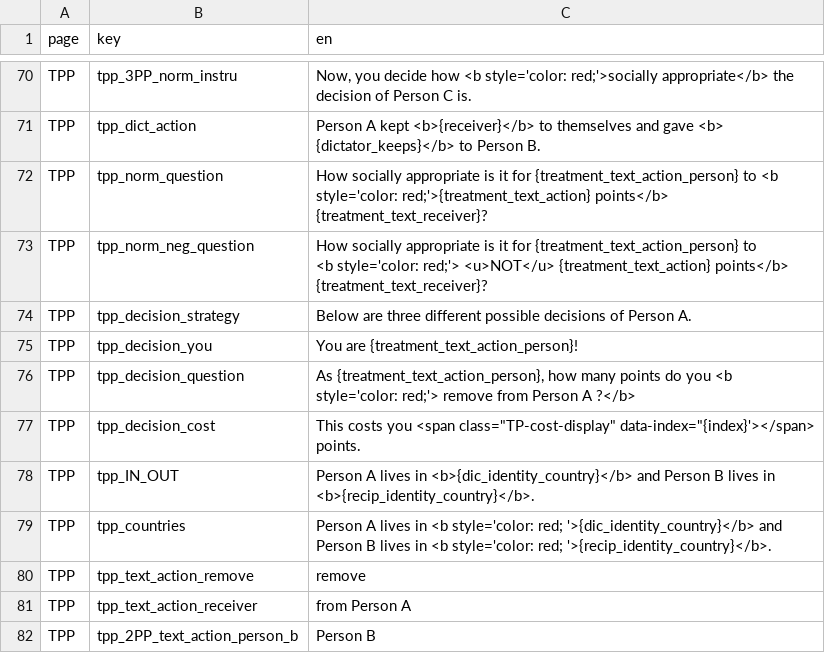
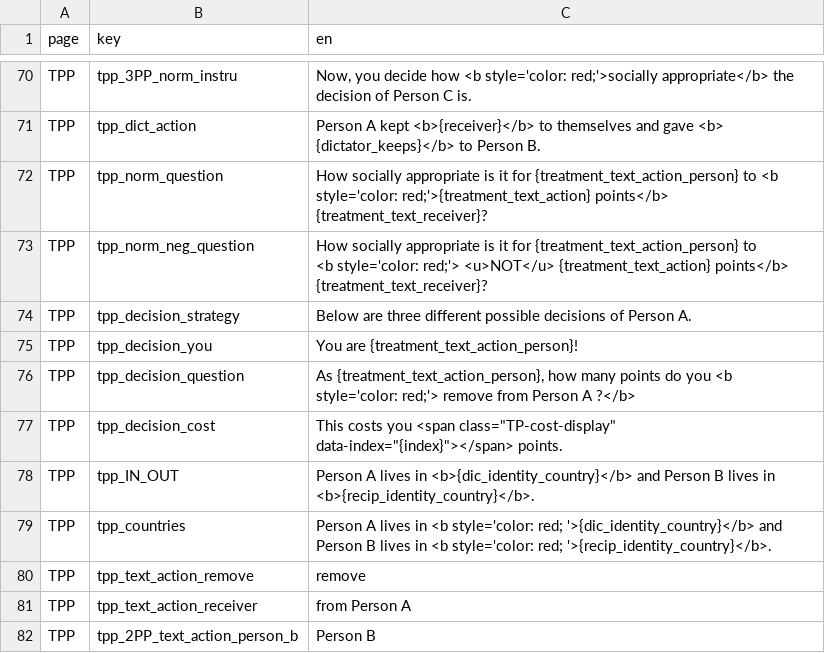
Before and after one commit to Charlotte-exp/TPP_game, a CSV file: _static/global/translations.csv, drawn as a sheet; only a part is shown, gaps mark what is left out.

```diff
--- a/_static/global/translations.csv
+++ b/_static/global/translations.csv
@@ -84,3 +84,3 @@ TPP,tpp_decision_you,You are {treatment_text_action_person}!
 TPP,tpp_decision_question,"As {treatment_text_action_person}, how many points do you  <b style='color: red;'> remove from Person A ?</b>"
-TPP,tpp_decision_cost,"This costs you <span class=""TP-cost-display"" data-index=""{index}'></span> points."
+TPP,tpp_decision_cost,"This costs you <span class=""TP-cost-display"" data-index=""{index}""></span> points."
 TPP,tpp_IN_OUT,Person A lives in <b>{dic_identity_country}</b> and Person B lives in <b>{recip_identity_country}</b>.
```
Also changed, not shown: 1 other file.
